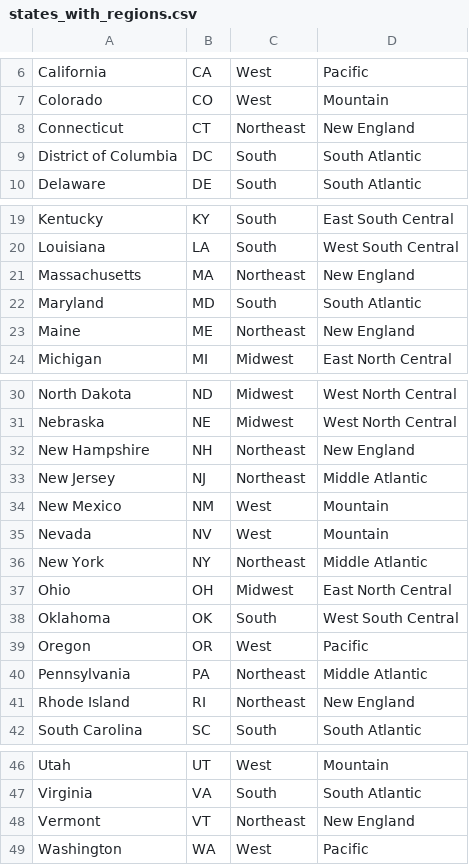
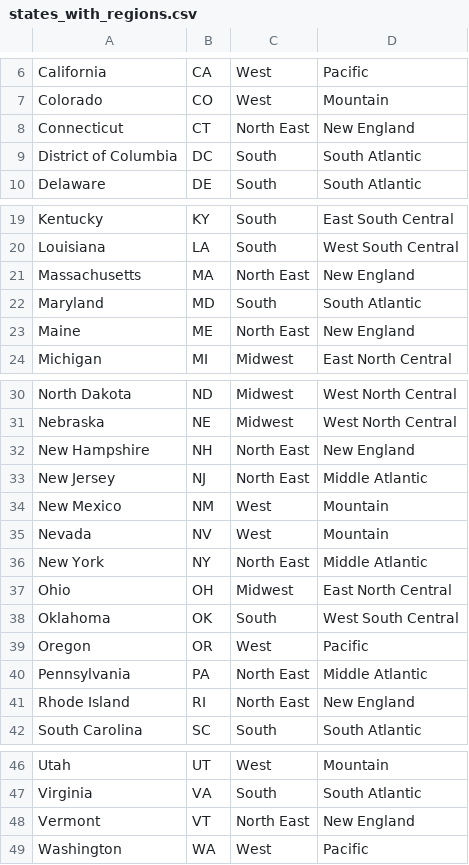
Before and after one commit to datalogue/demo-data, a CSV file: people_places/states_with_regions.csv, drawn as a sheet; only a part is shown, gaps mark what is left out.

Commit message:
Add files via upload

```diff
--- a/people_places/states_with_regions.csv
+++ b/people_places/states_with_regions.csv
@@ -7,3 +7,3 @@ California,CA,West,Pacific
 Colorado,CO,West,Mountain
-Connecticut,CT,Northeast,New England
+Connecticut,CT,North East,New England
 District of Columbia,DC,South,South Atlantic
@@ -20,5 +20,5 @@ Kentucky,KY,South,East South Central
 Louisiana,LA,South,West South Central
-Massachusetts,MA,Northeast,New England
+Massachusetts,MA,North East,New England
 Maryland,MD,South,South Atlantic
-Maine,ME,Northeast,New England
+Maine,ME,North East,New England
 Michigan,MI,Midwest,East North Central
@@ -31,7 +31,7 @@ North Dakota,ND,Midwest,West North Central
 Nebraska,NE,Midwest,West North Central
-New Hampshire,NH,Northeast,New England
-New Jersey,NJ,Northeast,Middle Atlantic
+New Hampshire,NH,North East,New England
+New Jersey,NJ,North East,Middle Atlantic
 New Mexico,NM,West,Mountain
 Nevada,NV,West,Mountain
-New York,NY,Northeast,Middle Atlantic
+New York,NY,North East,Middle Atlantic
 Ohio,OH,Midwest,East North Central
@@ -39,4 +39,4 @@ Oklahoma,OK,South,West South Central
 Oregon,OR,West,Pacific
-Pennsylvania,PA,Northeast,Middle Atlantic
-Rhode Island,RI,Northeast,New England
+Pennsylvania,PA,North East,Middle Atlantic
+Rhode Island,RI,North East,New England
 South Carolina,SC,South,South Atlantic
@@ -47,3 +47,3 @@ Utah,UT,West,Mountain
 Virginia,VA,South,South Atlantic
-Vermont,VT,Northeast,New England
+Vermont,VT,North East,New England
 Washington,WA,West,Pacific
```
